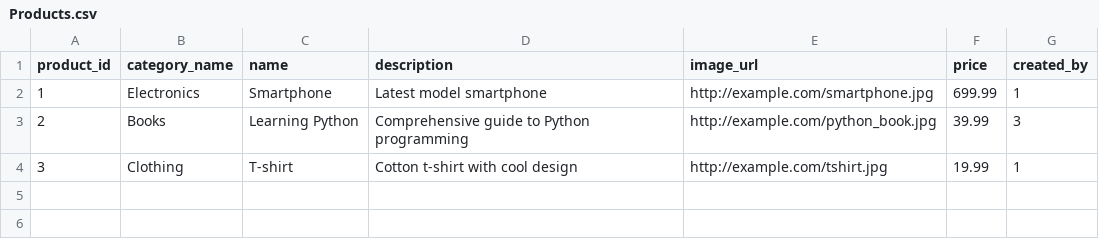
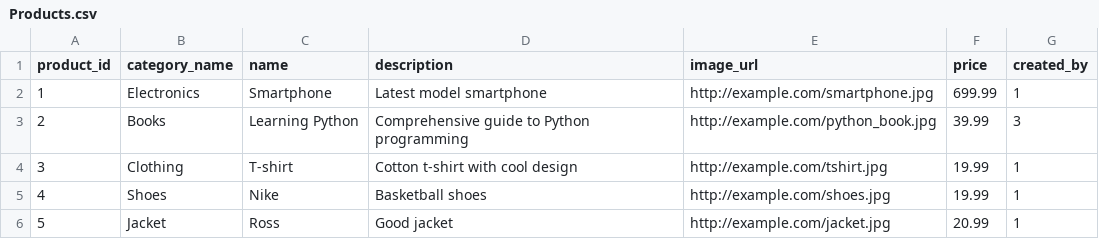
Before and after one commit to Sam-B-Y/Mini-Amazon, a CSV file: db/data/Products.csv, drawn as a sheet.

```diff
--- a/db/data/Products.csv
+++ b/db/data/Products.csv
@@ -4 +4,3 @@ product_id,category_name,name,description,image_url,price,created_by
 3,Clothing,T-shirt,Cotton t-shirt with cool design,http://example.com/tshirt.jpg,19.99,1
+4,Shoes,Nike,Basketball shoes,http://example.com/shoes.jpg,19.99,1
+5,Jacket,Ross,Good jacket,http://example.com/jacket.jpg,20.99,1
```
Also changed, not shown: db/data/Users.csv, 7 other files.
